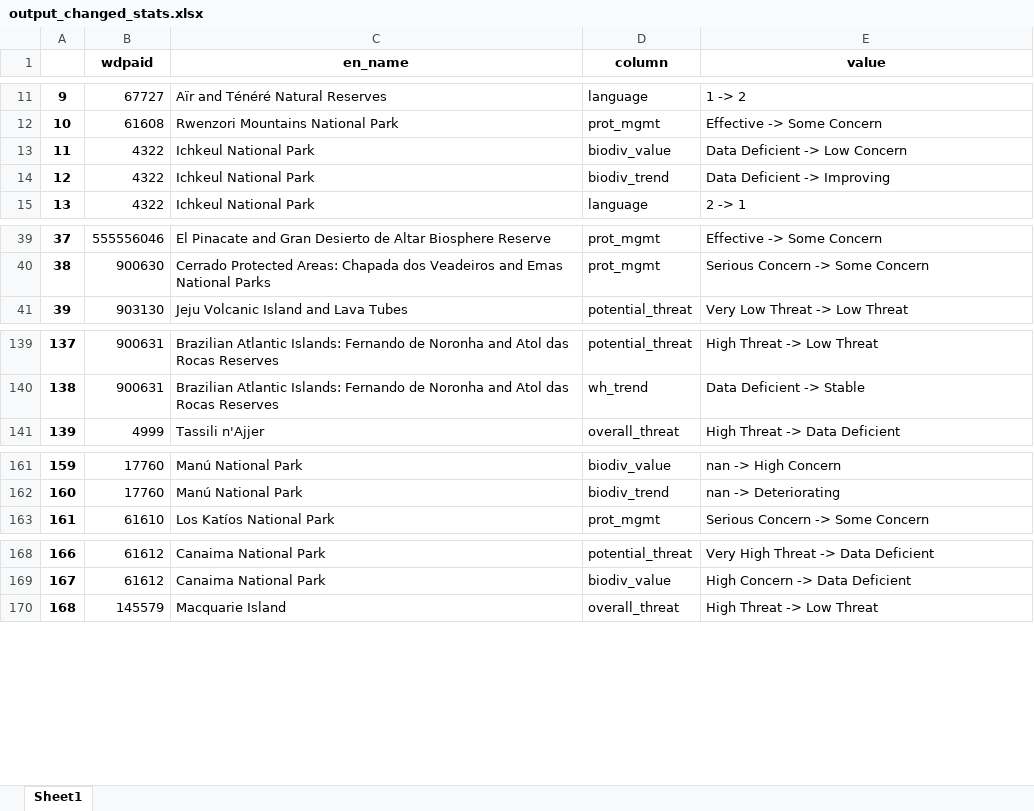
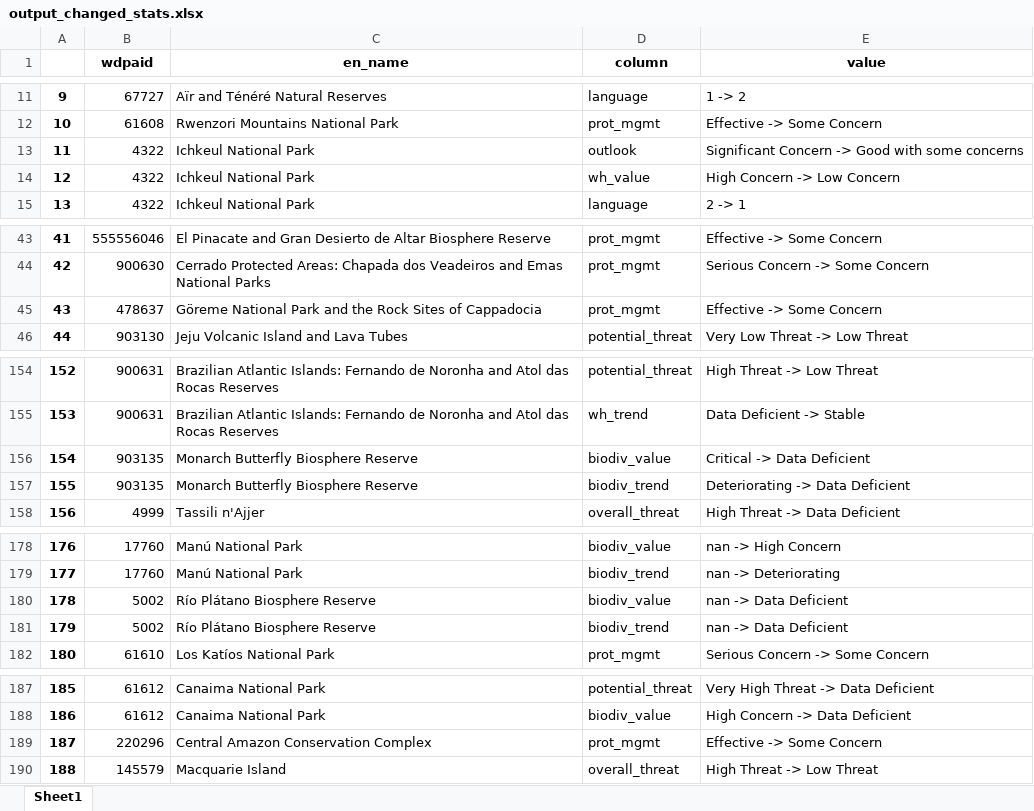
Before and after one commit to Yichuans/world-heritage-outlook-analysis, an Excel workbook: output_changed_stats.xlsx, sheet Sheet1, drawn as a sheet; only a part is shown, gaps mark what is left out; values as stored, in another font and other column widths than the file's, no borders; the diff covers the shown part only; the diff names each change by its address in the sheet, - before the commit and + after, or states it on an @@ line.

```diff
--- a/output_changed_stats.xlsx (sheet Sheet1)
+++ b/output_changed_stats.xlsx (sheet Sheet1)
-D13 (column): biodiv_value
+D13 (column): outlook
-E13 (value): Data Deficient -> Low Concern
+E13 (value): Significant Concern -> Good with some concerns
-D14 (column): biodiv_trend
+D14 (column): wh_value
-E14 (value): Data Deficient -> Improving
+E14 (value): High Concern -> Low Concern
@@ column A renumbered from row 24 down @@
+row 45: 43 | 478637 | Göreme National Park and the Rock Sites of Cappadocia | prot_mgmt | Effective -> Some Concern
+row 156: 154 | 903135 | Monarch Butterfly Biosphere Reserve | biodiv_value | Critical -> Data Deficient
+row 157: 155 | 903135 | Monarch Butterfly Biosphere Reserve | biodiv_trend | Deteriorating -> Data Deficient
+row 180: 178 | 5002 | Río Plátano Biosphere Reserve | biodiv_value | nan -> Data Deficient
+row 181: 179 | 5002 | Río Plátano Biosphere Reserve | biodiv_trend | nan -> Data Deficient
+row 189: 187 | 220296 | Central Amazon Conservation Complex | prot_mgmt | Effective -> Some Concern
```
Also changed, not shown: 31 added rows elsewhere in this sheet, output_changed_stats_by_site.xlsx, output_cycle2014_summary.xlsx, 11 other files.
